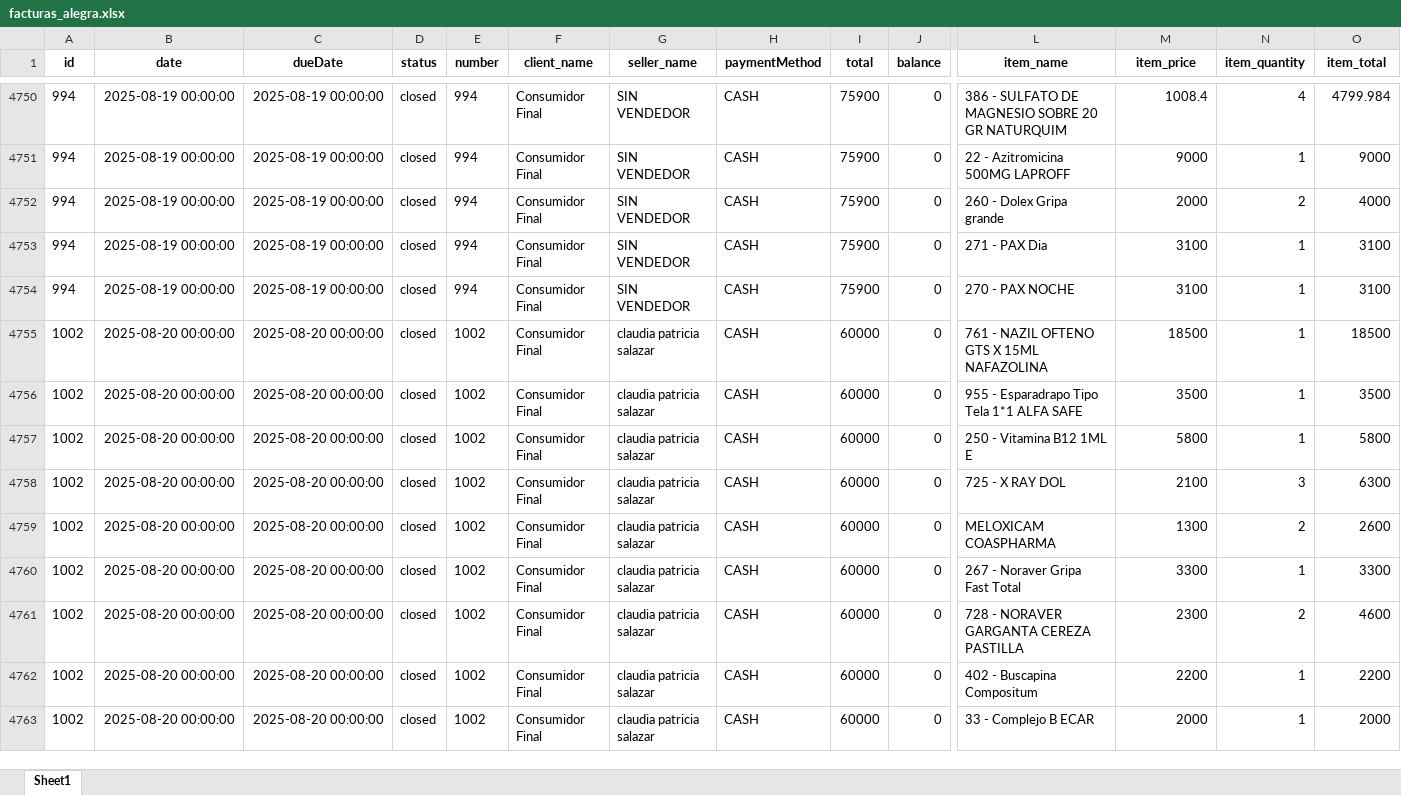
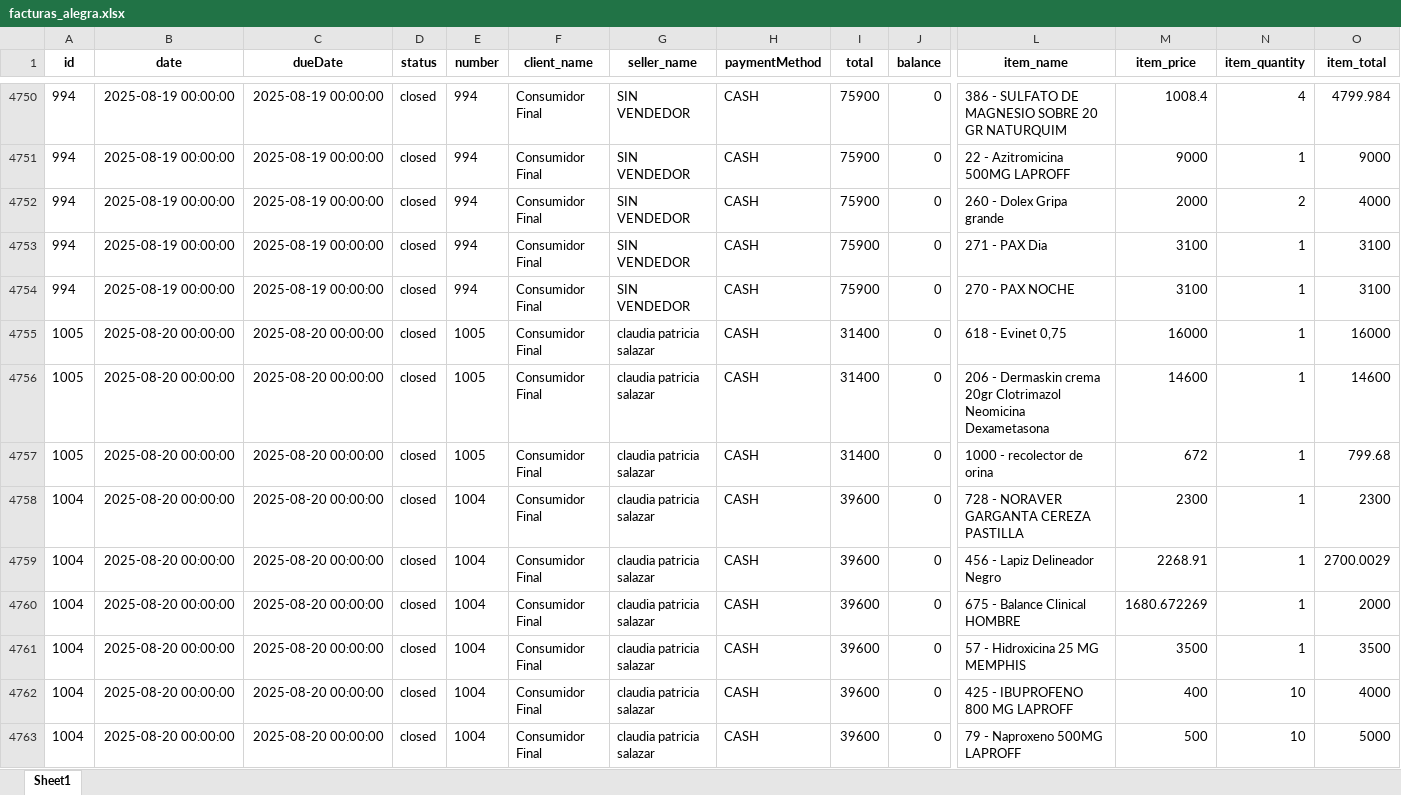
Before and after one commit to Sg0820/actualizar-facturas-alegra, an Excel workbook: facturas_alegra.xlsx, sheet Sheet1, drawn as a sheet; only a part is shown, gaps mark what is left out; the shorter side is filled out with more unchanged rows; values as stored, in another font and other column widths than the file's, no borders; rows hold the shown columns only; the diff covers the shown part only; the diff names each change by its address in the sheet, - before the commit and + after, or states it on an @@ line.

```diff
--- a/facturas_alegra.xlsx (sheet Sheet1)
+++ b/facturas_alegra.xlsx (sheet Sheet1)
+row 4755: 1005 | 2025-08-20 00:00:00 | 2025-08-20 00:00:00 | closed | 1005 | Consumidor Final | claudia patricia salazar | CASH | 31400 | 0 | 618 - Evinet 0,75 | 16000 | 1 | 16000
+row 4756: 1005 | 2025-08-20 00:00:00 | 2025-08-20 00:00:00 | closed | 1005 | Consumidor Final | claudia patricia salazar | CASH | 31400 | 0 | 206 - Dermaskin crema 20gr Clotrimazol Neomicina Dexametasona | 14600 | 1 | 14600
+row 4757: 1005 | 2025-08-20 00:00:00 | 2025-08-20 00:00:00 | closed | 1005 | Consumidor Final | claudia patricia salazar | CASH | 31400 | 0 | 1000 - recolector de orina | 672 | 1 | 799.68
+row 4758: 1004 | 2025-08-20 00:00:00 | 2025-08-20 00:00:00 | closed | 1004 | Consumidor Final | claudia patricia salazar | CASH | 39600 | 0 | 728 - NORAVER GARGANTA CEREZA PASTILLA | 2300 | 1 | 2300
+row 4759: 1004 | 2025-08-20 00:00:00 | 2025-08-20 00:00:00 | closed | 1004 | Consumidor Final | claudia patricia salazar | CASH | 39600 | 0 | 456 - Lapiz Delineador Negro | 2268.91 | 1 | 2700.0029
+row 4760: 1004 | 2025-08-20 00:00:00 | 2025-08-20 00:00:00 | closed | 1004 | Consumidor Final | claudia patricia salazar | CASH | 39600 | 0 | 675 - Balance Clinical HOMBRE | 1680.672269 | 1 | 2000
+row 4761: 1004 | 2025-08-20 00:00:00 | 2025-08-20 00:00:00 | closed | 1004 | Consumidor Final | claudia patricia salazar | CASH | 39600 | 0 | 57 - Hidroxicina 25 MG MEMPHIS | 3500 | 1 | 3500
+row 4762: 1004 | 2025-08-20 00:00:00 | 2025-08-20 00:00:00 | closed | 1004 | Consumidor Final | claudia patricia salazar | CASH | 39600 | 0 | 425 - IBUPROFENO 800 MG LAPROFF | 400 | 10 | 4000
+row 4763: 1004 | 2025-08-20 00:00:00 | 2025-08-20 00:00:00 | closed | 1004 | Consumidor Final | claudia patricia salazar | CASH | 39600 | 0 | 79 - Naproxeno 500MG LAPROFF | 500 | 10 | 5000
```
Also changed, not shown: 14 added rows elsewhere in this sheet, inventario_alegra.xlsx.
